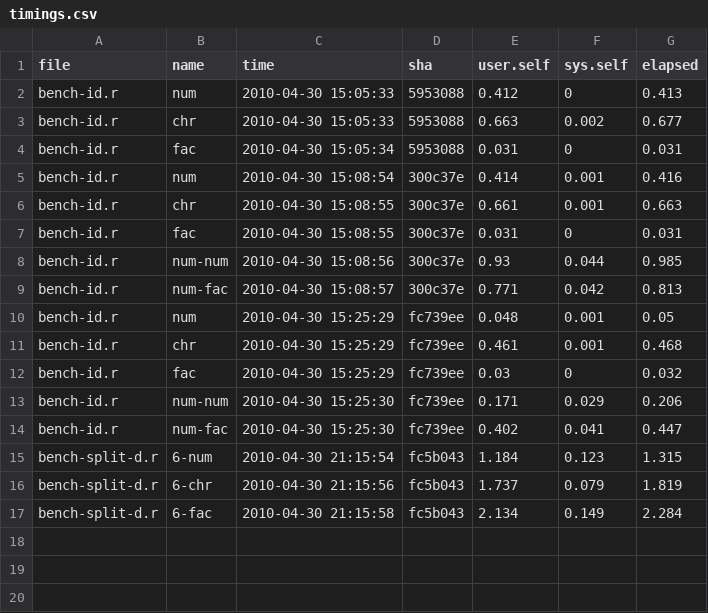
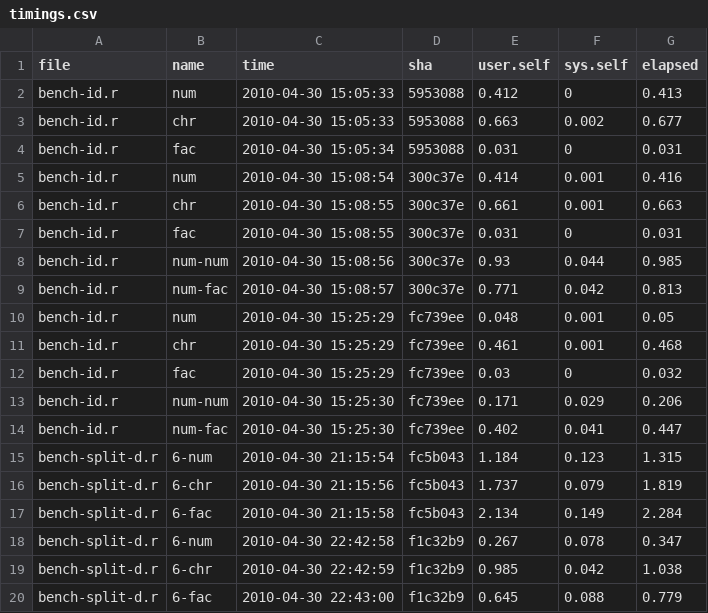
Before and after one commit to hadley/plyr, a CSV file: benchmark/timings.csv, drawn as a sheet; the diff names each change by its address in the sheet, - before the commit and + after, or states it on an @@ line.

Commit message:
Optimised code for splitting indices

```diff
--- a/benchmark/timings.csv
+++ b/benchmark/timings.csv
+row 18: bench-split-d.r | 6-num | 2010-04-30 22:42:58 | f1c32b9 | 0.267 | 0.078 | 0.347
+row 19: bench-split-d.r | 6-chr | 2010-04-30 22:42:59 | f1c32b9 | 0.985 | 0.042 | 1.038
+row 20: bench-split-d.r | 6-fac | 2010-04-30 22:43:00 | f1c32b9 | 0.645 | 0.088 | 0.779
```
Also changed, not shown: 4 other files.
